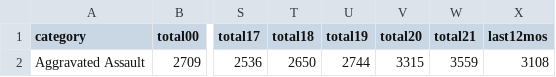
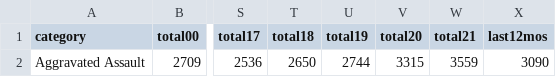
Before and after one commit to abcotvdata/safetytracker_oakland, a CSV file: data/output/yearly/assaults_city.csv, drawn as a sheet; only a part is shown, gaps mark what is left out; the diff names each change by its address in the sheet, - before the commit and + after, or states it on an @@ line.

```diff
--- a/data/output/yearly/assaults_city.csv
+++ b/data/output/yearly/assaults_city.csv
-X2 (last12mos): 3108
+X2 (last12mos): 3090
```
Also changed, not shown: data/output/oakland_crime.csv, data/output/recent/oakland_crime_recent.csv, 43 other files.
